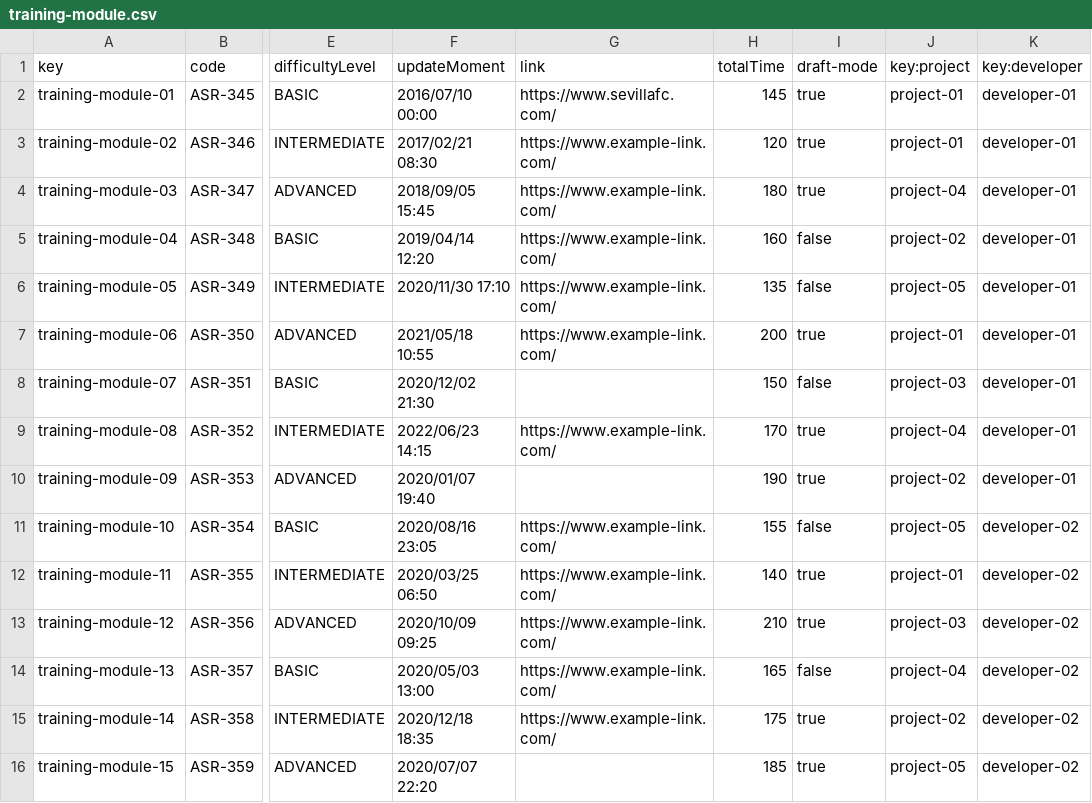
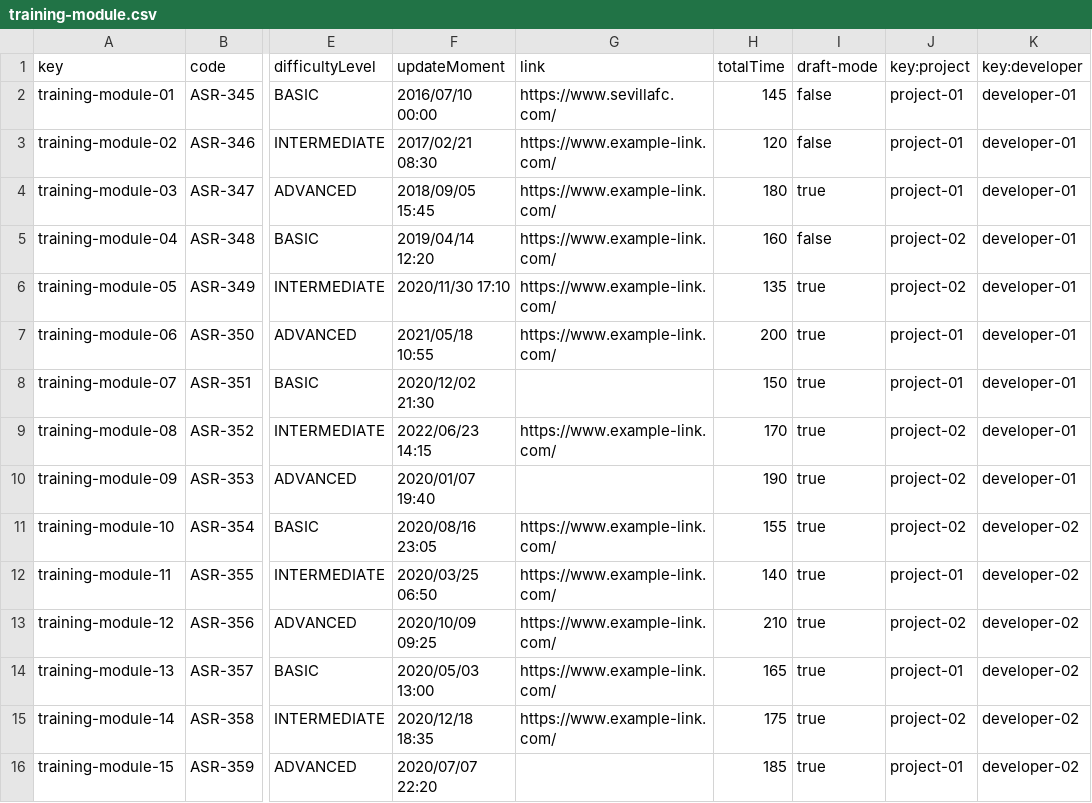
Before and after one commit to DP2-G004/Acme-SF-D01, a CSV file: src/main/webapp/WEB-INF/resources/sample-data/training-module.csv, drawn as a sheet; only a part is shown, gaps mark what is left out; the diff names each change by its address in the sheet, - before the commit and + after, or states it on an @@ line.

```diff
--- a/src/main/webapp/WEB-INF/resources/sample-data/training-module.csv
+++ b/src/main/webapp/WEB-INF/resources/sample-data/training-module.csv
-I2:I3 (draft-mode): true
+I2:I3 (draft-mode): false
-J4 (key:project): project-04
+J4 (key:project): project-01
-I6 (draft-mode): false
+I6 (draft-mode): true
-J6 (key:project): project-05
+J6 (key:project): project-02
-I8 (draft-mode): false
+I8 (draft-mode): true
-J8 (key:project): project-03
+J8 (key:project): project-01
-J9 (key:project): project-04
+J9 (key:project): project-02
-I11 (draft-mode): false
+I11 (draft-mode): true
-J11 (key:project): project-05
+J11 (key:project): project-02
-J13 (key:project): project-03
+J13 (key:project): project-02
-I14 (draft-mode): false
+I14 (draft-mode): true
-J14 (key:project): project-04
+J14 (key:project): project-01
-J16 (key:project): project-05
+J16 (key:project): project-01
```
Also changed, not shown: src/main/webapp/WEB-INF/resources/sample-data/training-session.csv, 1 other file.
